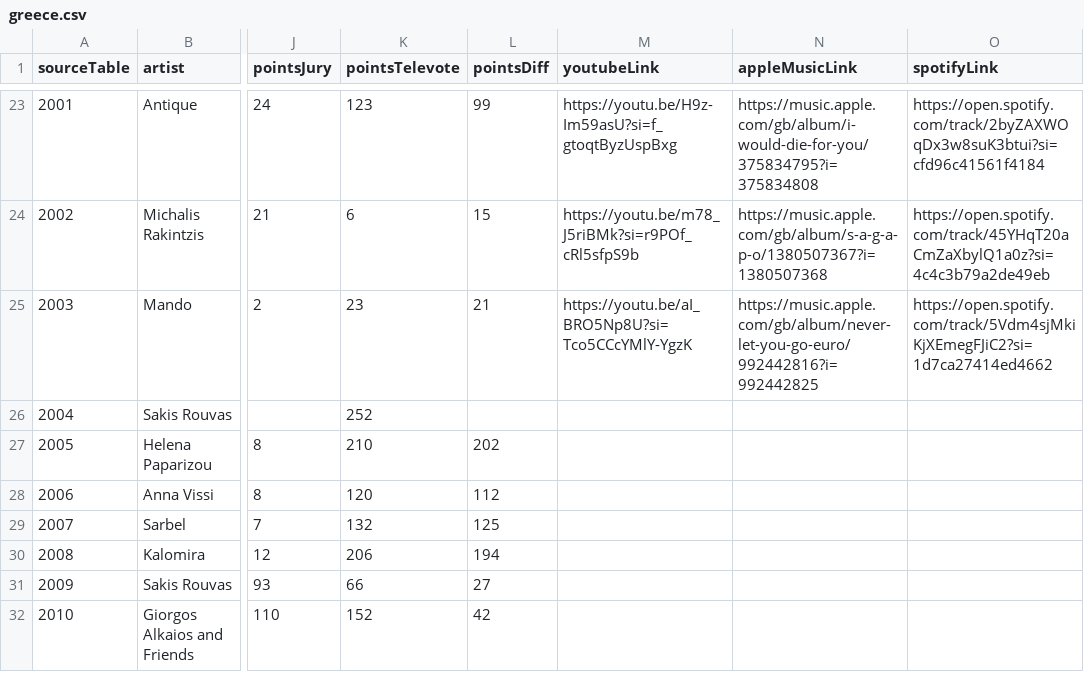
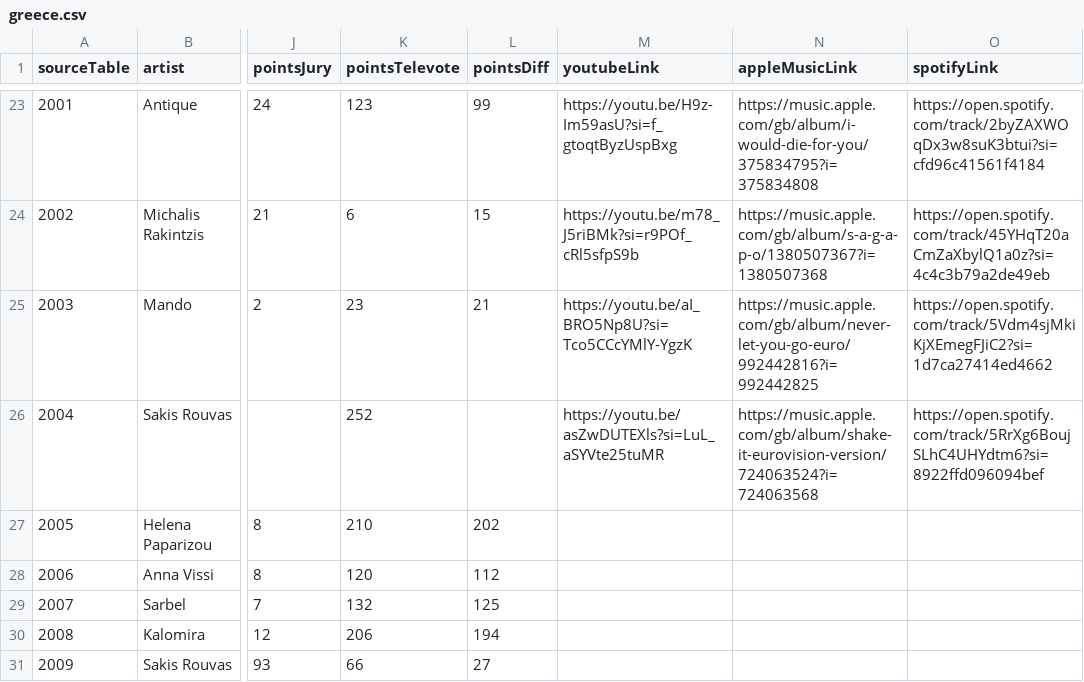
Before and after one commit to dannisteele/Eurovision-allocator, a CSV file: Set_Lists/CSV/greece.csv, drawn as a sheet; only a part is shown, gaps mark what is left out; the shorter side is filled out with more unchanged rows; the diff names each change by its address in the sheet, - before the commit and + after, or states it on an @@ line.

```diff
--- a/Set_Lists/CSV/greece.csv
+++ b/Set_Lists/CSV/greece.csv
-M26 (youtubeLink): (empty)
+M26 (youtubeLink): https://youtu.be/asZwDUTEXls?si=LuL_aSYVte25tuMR
-N26 (appleMusicLink): (empty)
+N26 (appleMusicLink): https://music.apple.com/gb/album/shake-it-eurovision-version/724063524?i=724063568
-O26 (spotifyLink): (empty)
+O26 (spotifyLink): https://open.spotify.com/track/5RrXg6BoujSLhC4UHYdtm6?si=8922ffd096094bef
```
Also changed, not shown: Set_Lists/CSV/2004.csv, Set_Lists/CSV/allsongs.csv, 35 other files.
